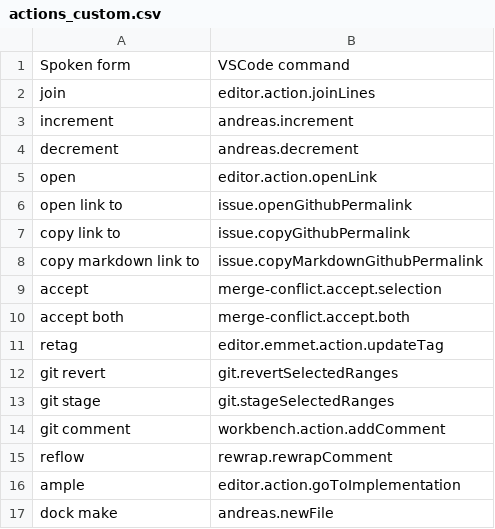
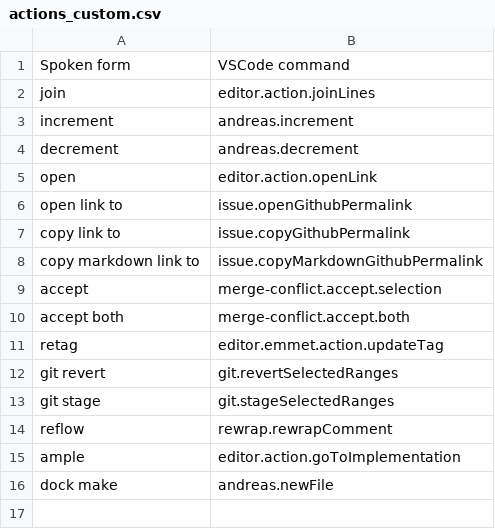
Before and after one commit to pokey/pokey_talon, a CSV file: cursorless-settings/experimental/actions_custom.csv, drawn as a sheet.

```diff
--- a/cursorless-settings/experimental/actions_custom.csv
+++ b/cursorless-settings/experimental/actions_custom.csv
@@ -13,3 +13,2 @@ git revert, git.revertSelectedRanges
 git stage, git.stageSelectedRanges
-git comment, workbench.action.addComment
 reflow, rewrap.rewrapComment
```
Also changed, not shown: cursorless-settings/hat_styles.csv, cursorless-settings/modifier_scope_types.csv, 6 other files.
